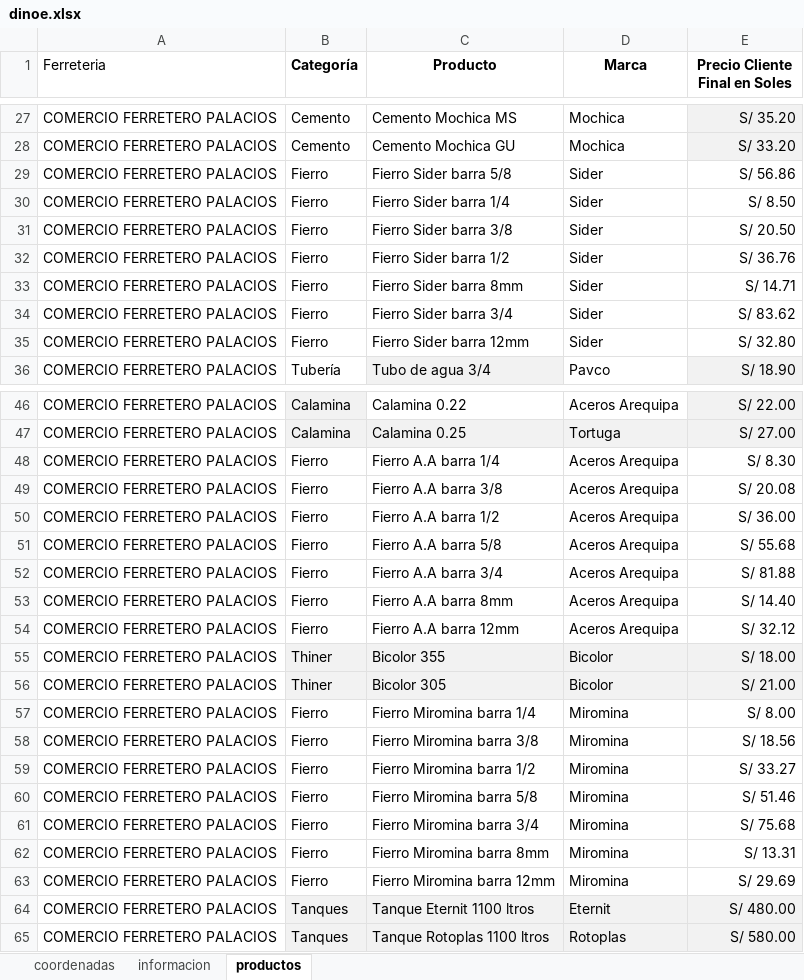
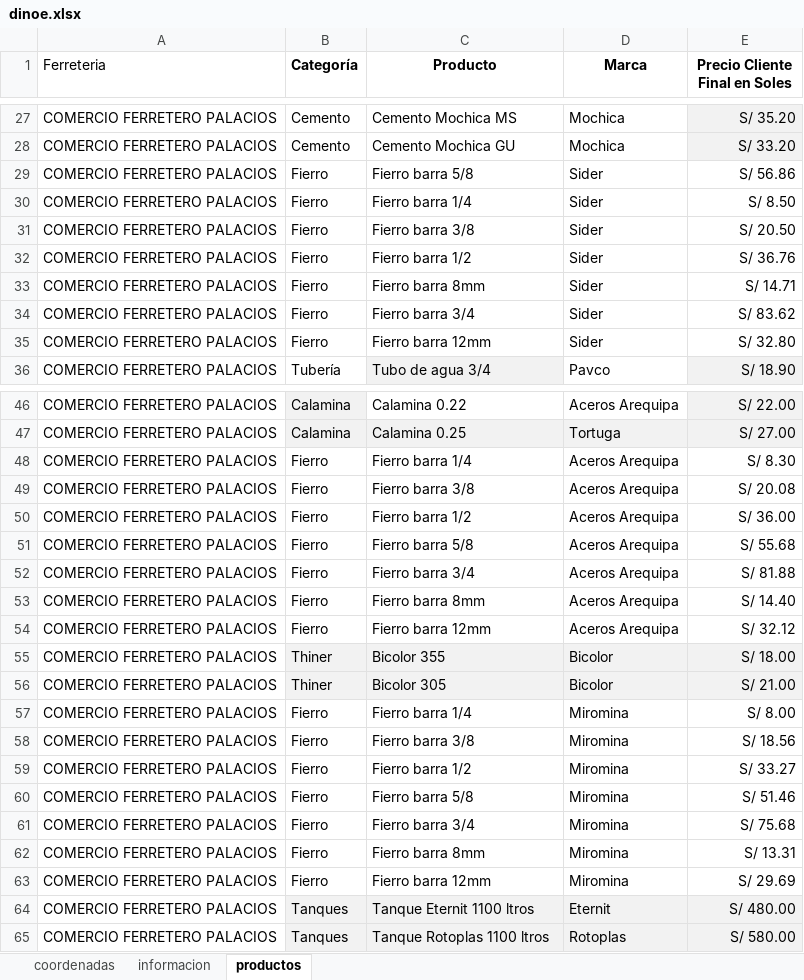
Before and after one commit to JuanC-L/dinoexpress, an Excel workbook: dinoe.xlsx, sheet productos, drawn as a sheet; only a part is shown, gaps mark what is left out; values as stored, in another font and other column widths than the file's, no borders; charts and pictures not drawn; the diff covers the shown part only; the diff names each change by its address in the sheet, - before the commit and + after, or states it on an @@ line.

```diff
--- a/dinoe.xlsx (sheet productos)
+++ b/dinoe.xlsx (sheet productos)
-C29 (Producto): Fierro Sider barra 5/8
+C29 (Producto): Fierro barra 5/8
-C30 (Producto): Fierro Sider barra 1/4
+C30 (Producto): Fierro barra 1/4
-C31 (Producto): Fierro Sider barra 3/8
+C31 (Producto): Fierro barra 3/8
-C32 (Producto): Fierro Sider barra 1/2
+C32 (Producto): Fierro barra 1/2
-C33 (Producto): Fierro Sider barra 8mm
+C33 (Producto): Fierro barra 8mm
-C34 (Producto): Fierro Sider barra 3/4
+C34 (Producto): Fierro barra 3/4
-C35 (Producto): Fierro Sider barra 12mm
+C35 (Producto): Fierro barra 12mm
-C48 (Producto): Fierro A.A barra 1/4
+C48 (Producto): Fierro barra 1/4
-C49 (Producto): Fierro A.A barra 3/8
+C49 (Producto): Fierro barra 3/8
-C50 (Producto): Fierro A.A barra 1/2
+C50 (Producto): Fierro barra 1/2
-C51 (Producto): Fierro A.A barra 5/8
+C51 (Producto): Fierro barra 5/8
-C52 (Producto): Fierro A.A barra 3/4
+C52 (Producto): Fierro barra 3/4
-C53 (Producto): Fierro A.A barra 8mm
+C53 (Producto): Fierro barra 8mm
-C54 (Producto): Fierro A.A barra 12mm
+C54 (Producto): Fierro barra 12mm
-C57 (Producto): Fierro Miromina barra 1/4
+C57 (Producto): Fierro barra 1/4
-C58 (Producto): Fierro Miromina barra 3/8
+C58 (Producto): Fierro barra 3/8
-C59 (Producto): Fierro Miromina barra 1/2
+C59 (Producto): Fierro barra 1/2
-C60 (Producto): Fierro Miromina barra 5/8
+C60 (Producto): Fierro barra 5/8
-C61 (Producto): Fierro Miromina barra 3/4
+C61 (Producto): Fierro barra 3/4
-C62 (Producto): Fierro Miromina barra 8mm
+C62 (Producto): Fierro barra 8mm
-C63 (Producto): Fierro Miromina barra 12mm
+C63 (Producto): Fierro barra 12mm
```
Also changed, not shown: 27 added rows and 47 edited cells elsewhere in this sheet, sheet informacion, sheet coordenadas.
